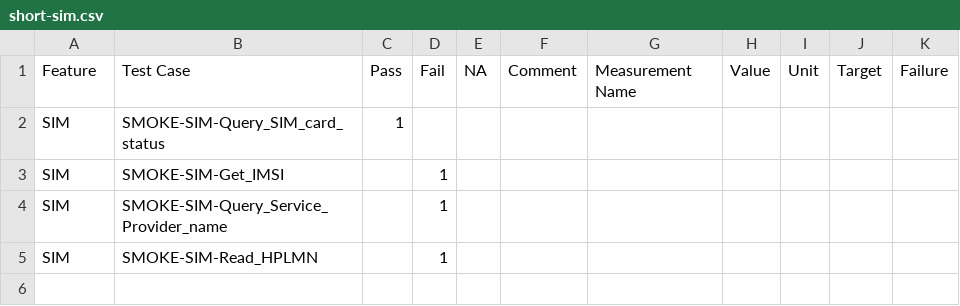
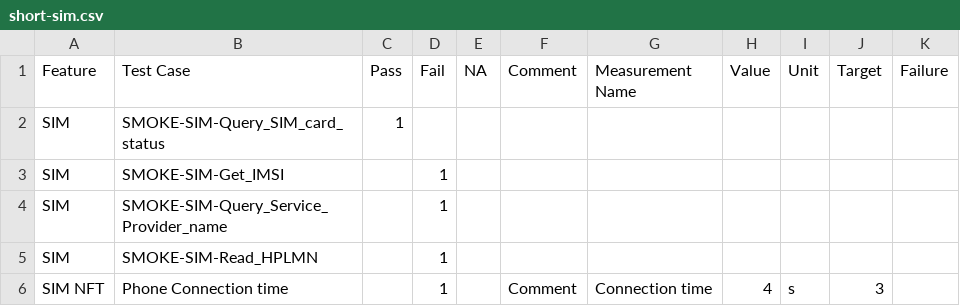
Before and after one commit to huangrui/qa-reports, a CSV file: features/resources/short-sim.csv, drawn as a sheet.

Commit message:
Test for changing nft test case result

```diff
--- a/features/resources/short-sim.csv
+++ b/features/resources/short-sim.csv
@@ -5 +5,2 @@ SIM,SMOKE-SIM-Query_Service_Provider_name,,1,
 SIM,SMOKE-SIM-Read_HPLMN,,1,
+SIM NFT,Phone Connection time,,1,,Comment,Connection time,4,s,3,,
```
Also changed, not shown: 2 other files.
